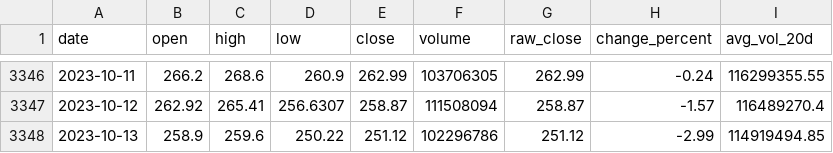
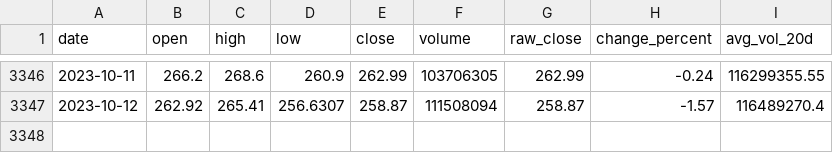
Before and after one commit to alphaname007/BigDataBandits, a CSV file: tesla.csv, drawn as a sheet; only a part is shown, gaps mark what is left out; the diff names each change by its address in the sheet, - before the commit and + after, or states it on an @@ line.

```diff
--- a/tesla.csv
+++ b/tesla.csv
-row 3348: 2023-10-13 | 258.9 | 259.6 | 250.22 | 251.12 | 102296786 | 251.12 | -2.99 | 114919494.85
```
Also changed, not shown: 2 other files.
